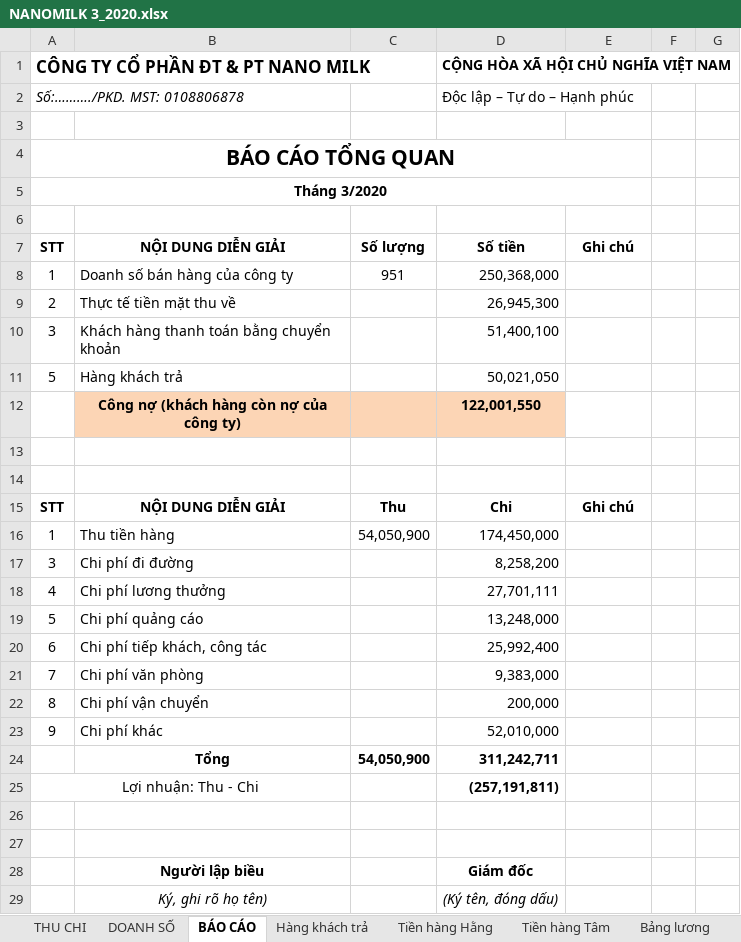
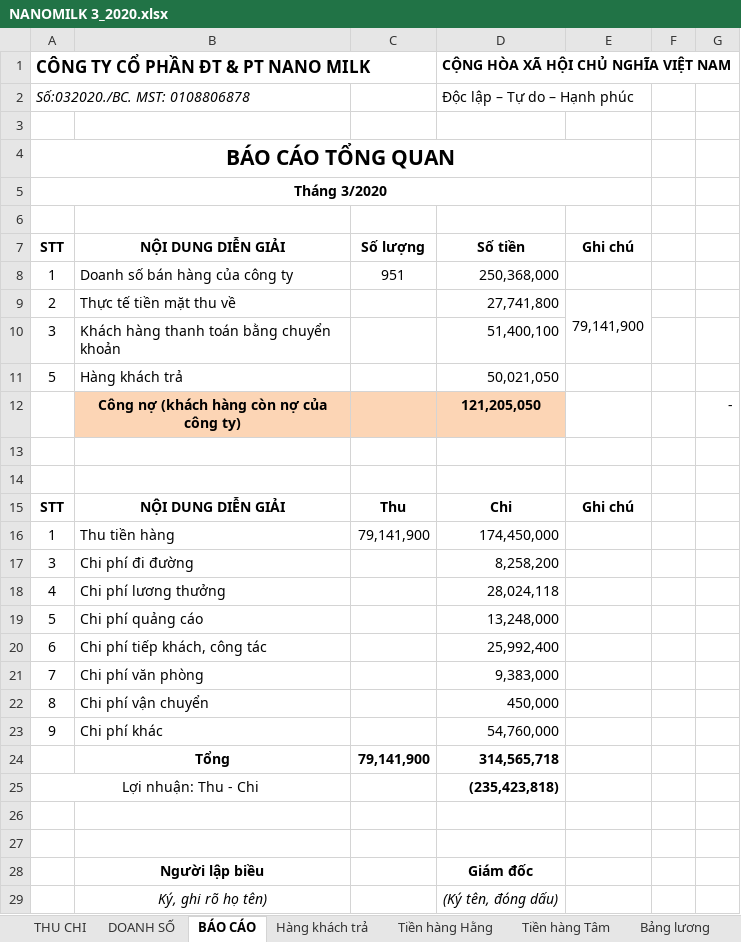
Before and after one commit to lexusna98/HangWorkspace, an Excel workbook: KẾ TOÁN - THÁI HẰNG/Báo cáo/EXCEL/NANOMILK 3_2020.xlsx, sheet BÁO CÁO, drawn as a sheet; values as stored, in another font and other column widths than the file's, no borders; removed rows and columns are numbered as before the commit, all else as after; the diff names each change by its address in the sheet, - before the commit and + after, or states it on an @@ line.

```diff
--- a/KẾ TOÁN - THÁI HẰNG/Báo cáo/EXCEL/NANOMILK 3_2020.xlsx (sheet BÁO CÁO)
+++ b/KẾ TOÁN - THÁI HẰNG/Báo cáo/EXCEL/NANOMILK 3_2020.xlsx (sheet BÁO CÁO)
-A2: Số:………./PKD. MST: 0108806878
+A2: Số:032020./BC. MST: 0108806878
-D9: 26,945,300
+D9: 27,741,800
-E9: (empty)
+E9: 79,141,900
+E9:E10 merged
-row 12:  | Công nợ (khách hàng còn nợ của công ty) |  | 122,001,550
+row 12:  | Công nợ (khách hàng còn nợ của công ty) |  | 121,205,050 |  |  | -
-C16: 54,050,900
+C16: 79,141,900
-D18: 27,701,111
+D18: 28,024,118
-D22: 200,000
+D22: 450,000
-D23: 52,010,000
+D23: 54,760,000
-row 24:  | Tổng | 54,050,900 | 311,242,711
+row 24:  | Tổng | 79,141,900 | 314,565,718
-D25: (257,191,811)
+D25: (235,423,818)
```
Also changed, not shown: sheet THU CHI, sheet DOANH SỐ, formulas that keep their value, hidden cells, KẾ TOÁN - THÁI HẰNG/CÔNG NỢ/3S-Tử Du/3S-Tử Du.xlsx, 4 other files.
